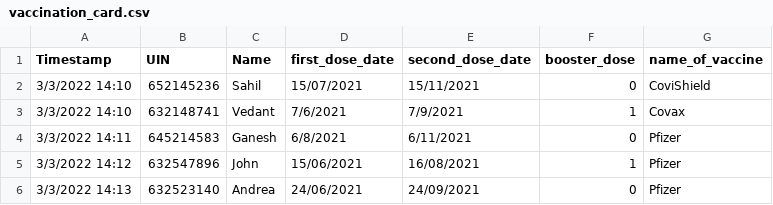
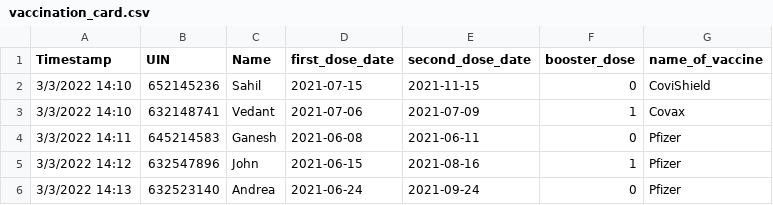
Before and after one commit to CS480UIC/dbs-uic_covid_database, a CSV file: csvs/vaccination_card.csv, drawn as a sheet.

```diff
--- a/csvs/vaccination_card.csv
+++ b/csvs/vaccination_card.csv
@@ -1,6 +1,6 @@
 Timestamp,UIN,Name,first_dose_date,second_dose_date,booster_dose,name_of_vaccine
-3/3/2022 14:10,652145236,Sahil,15/07/2021,15/11/2021,0,CoviShield
-3/3/2022 14:10,632148741,Vedant,7/6/2021,7/9/2021,1,Covax
-3/3/2022 14:11,645214583,Ganesh,6/8/2021,6/11/2021,0,Pfizer
-3/3/2022 14:12,632547896,John,15/06/2021,16/08/2021,1,Pfizer
-3/3/2022 14:13,632523140,Andrea,24/06/2021,24/09/2021,0,Pfizer
+3/3/2022 14:10,652145236,Sahil,2021-07-15,2021-11-15,0,CoviShield
+3/3/2022 14:10,632148741,Vedant,2021-07-06,2021-07-09,1,Covax
+3/3/2022 14:11,645214583,Ganesh,2021-06-08,2021-06-11,0,Pfizer
+3/3/2022 14:12,632547896,John,2021-06-15,2021-08-16,1,Pfizer
+3/3/2022 14:13,632523140,Andrea,2021-06-24,2021-09-24,0,Pfizer
```
Also changed, not shown: csvs/payment.csv, csvs/reservation.csv, 3 other files.
